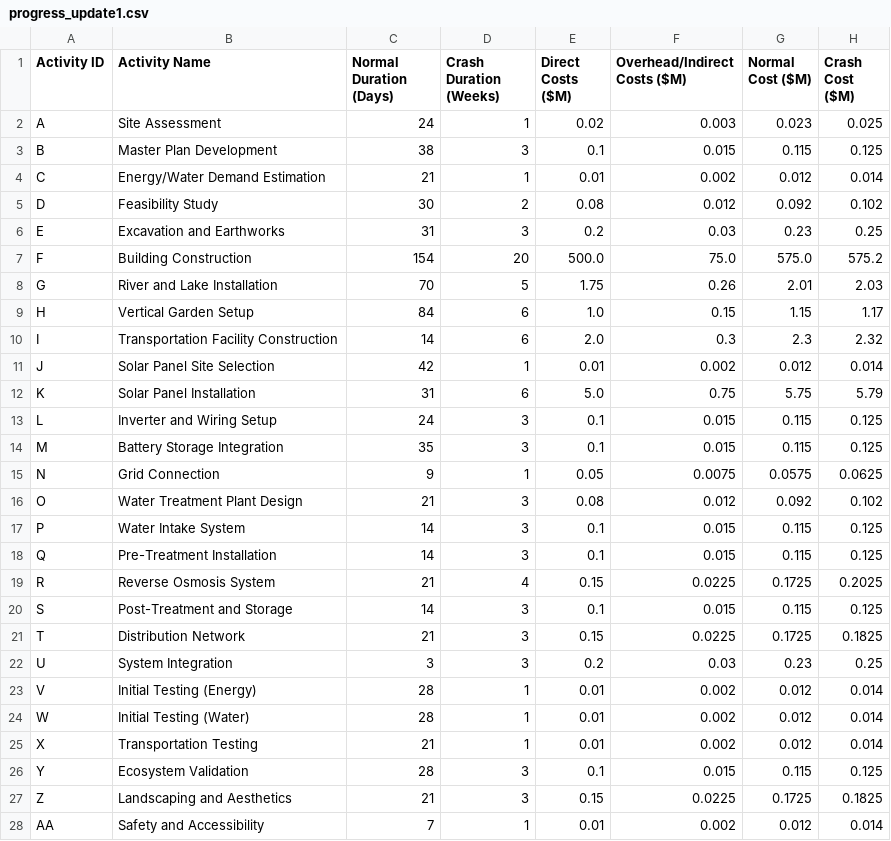
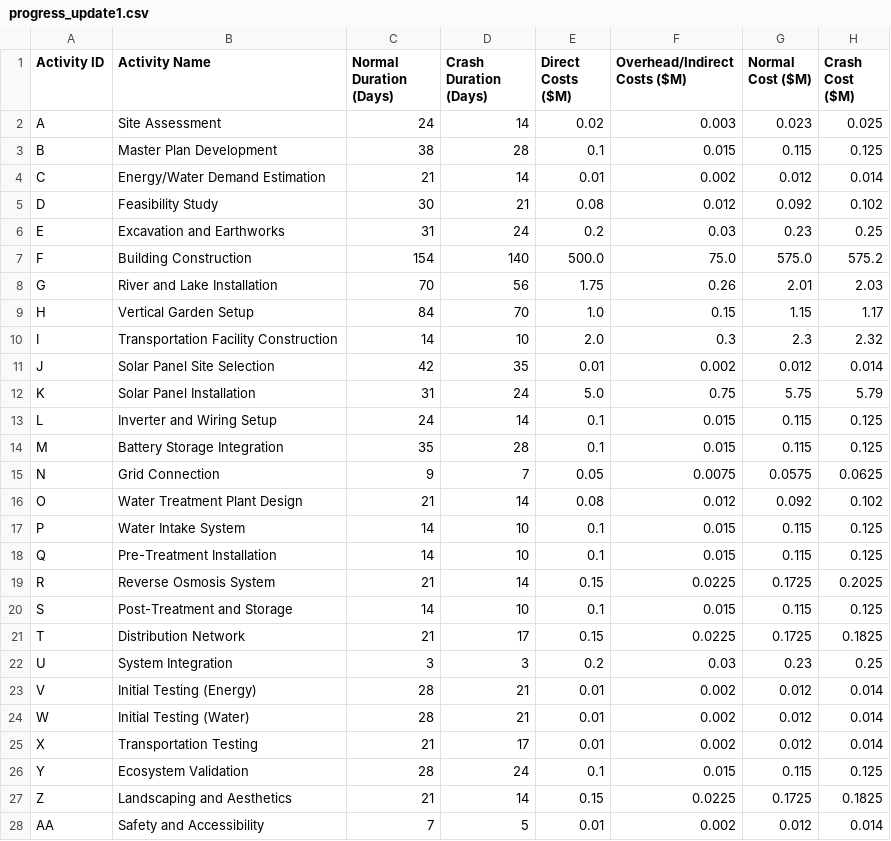
Before and after one commit to kali-Gaurav/CONSTRUCTION-PROJECT, a CSV file: progress_update1.csv, drawn as a sheet; only a part is shown; the diff covers the shown part only; the diff names each change by its address in the sheet, - before the commit and + after, or states it on an @@ line.

```diff
--- a/progress_update1.csv
+++ b/progress_update1.csv
-D1: Crash Duration (Weeks)
+D1: Crash Duration (Days)
-D2 (Crash Duration (Days)): 1
+D2 (Crash Duration (Days)): 14
-D3 (Crash Duration (Days)): 3
+D3 (Crash Duration (Days)): 28
-D4 (Crash Duration (Days)): 1
+D4 (Crash Duration (Days)): 14
-D5 (Crash Duration (Days)): 2
+D5 (Crash Duration (Days)): 21
-D6 (Crash Duration (Days)): 3
+D6 (Crash Duration (Days)): 24
-D7 (Crash Duration (Days)): 20
+D7 (Crash Duration (Days)): 140
-D8 (Crash Duration (Days)): 5
+D8 (Crash Duration (Days)): 56
-D9 (Crash Duration (Days)): 6
+D9 (Crash Duration (Days)): 70
-D10 (Crash Duration (Days)): 6
+D10 (Crash Duration (Days)): 10
-D11 (Crash Duration (Days)): 1
+D11 (Crash Duration (Days)): 35
-D12 (Crash Duration (Days)): 6
+D12 (Crash Duration (Days)): 24
-D13 (Crash Duration (Days)): 3
+D13 (Crash Duration (Days)): 14
-D14 (Crash Duration (Days)): 3
+D14 (Crash Duration (Days)): 28
-D15 (Crash Duration (Days)): 1
+D15 (Crash Duration (Days)): 7
-D16 (Crash Duration (Days)): 3
+D16 (Crash Duration (Days)): 14
-D17:D18 (Crash Duration (Days)): 3
+D17:D18 (Crash Duration (Days)): 10
-D19 (Crash Duration (Days)): 4
+D19 (Crash Duration (Days)): 14
-D20 (Crash Duration (Days)): 3
+D20 (Crash Duration (Days)): 10
-D21 (Crash Duration (Days)): 3
+D21 (Crash Duration (Days)): 17
-D23:D24 (Crash Duration (Days)): 1
+D23:D24 (Crash Duration (Days)): 21
-D25 (Crash Duration (Days)): 1
+D25 (Crash Duration (Days)): 17
-D26 (Crash Duration (Days)): 3
+D26 (Crash Duration (Days)): 24
-D27 (Crash Duration (Days)): 3
+D27 (Crash Duration (Days)): 14
-D28 (Crash Duration (Days)): 1
+D28 (Crash Duration (Days)): 5
```
Also changed, not shown: 3 edited cells elsewhere in this file, cpm_table.csv, progress_update1_rescheduled.csv, 5 other files.
